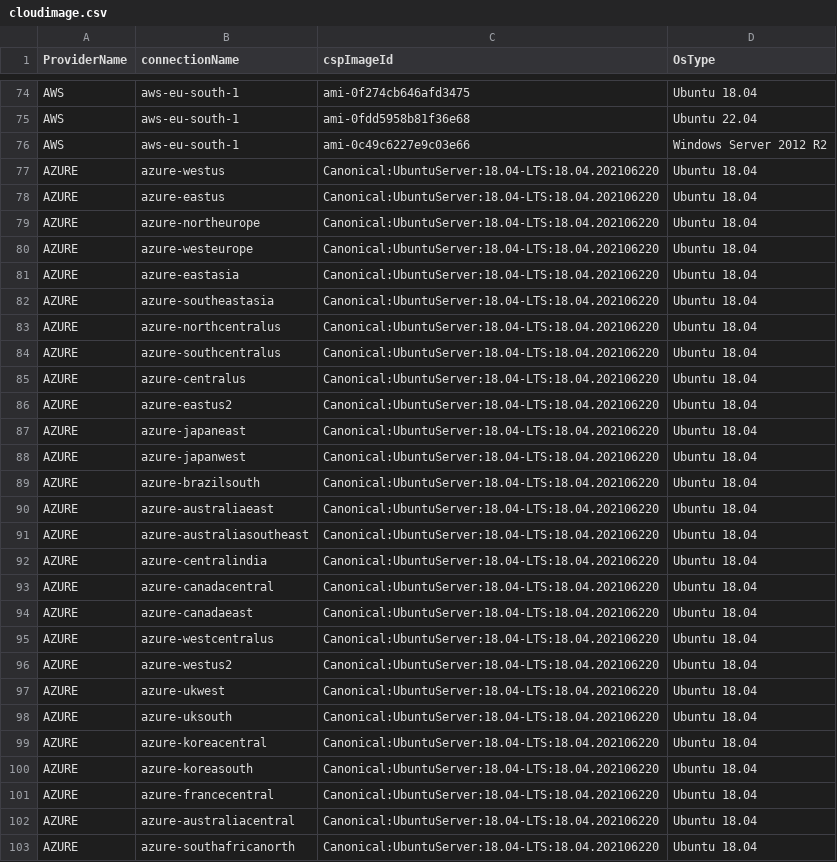
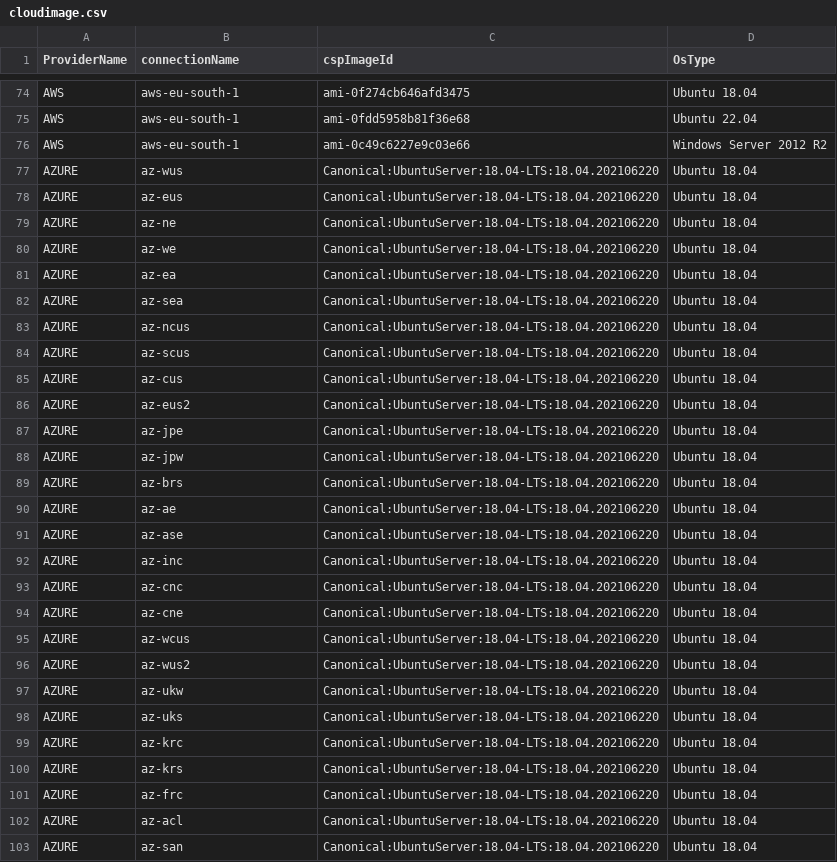
Before and after one commit to cloud-barista/cb-tumblebug, a CSV file: assets/cloudimage.csv, drawn as a sheet; only a part is shown, gaps mark what is left out; the diff covers the shown part only.

```diff
--- a/assets/cloudimage.csv
+++ b/assets/cloudimage.csv
@@ -76,28 +76,28 @@ AWS,aws-eu-south-1,ami-0fdd5958b81f36e68,Ubuntu 22.04
 AWS,aws-eu-south-1,ami-0c49c6227e9c03e66,Windows Server 2012 R2
-AZURE,azure-westus,Canonical:UbuntuServer:18.04-LTS:18.04.202106220,Ubuntu 18.04
-AZURE,azure-eastus,Canonical:UbuntuServer:18.04-LTS:18.04.202106220,Ubuntu 18.04
-AZURE,azure-northeurope,Canonical:UbuntuServer:18.04-LTS:18.04.202106220,Ubuntu 18.04
-AZURE,azure-westeurope,Canonical:UbuntuServer:18.04-LTS:18.04.202106220,Ubuntu 18.04
-AZURE,azure-eastasia,Canonical:UbuntuServer:18.04-LTS:18.04.202106220,Ubuntu 18.04
-AZURE,azure-southeastasia,Canonical:UbuntuServer:18.04-LTS:18.04.202106220,Ubuntu 18.04
-AZURE,azure-northcentralus,Canonical:UbuntuServer:18.04-LTS:18.04.202106220,Ubuntu 18.04
-AZURE,azure-southcentralus,Canonical:UbuntuServer:18.04-LTS:18.04.202106220,Ubuntu 18.04
-AZURE,azure-centralus,Canonical:UbuntuServer:18.04-LTS:18.04.202106220,Ubuntu 18.04
-AZURE,azure-eastus2,Canonical:UbuntuServer:18.04-LTS:18.04.202106220,Ubuntu 18.04
-AZURE,azure-japaneast,Canonical:UbuntuServer:18.04-LTS:18.04.202106220,Ubuntu 18.04
-AZURE,azure-japanwest,Canonical:UbuntuServer:18.04-LTS:18.04.202106220,Ubuntu 18.04
-AZURE,azure-brazilsouth,Canonical:UbuntuServer:18.04-LTS:18.04.202106220,Ubuntu 18.04
-AZURE,azure-australiaeast,Canonical:UbuntuServer:18.04-LTS:18.04.202106220,Ubuntu 18.04
-AZURE,azure-australiasoutheast,Canonical:UbuntuServer:18.04-LTS:18.04.202106220,Ubuntu 18.04
-AZURE,azure-centralindia,Canonical:UbuntuServer:18.04-LTS:18.04.202106220,Ubuntu 18.04
-AZURE,azure-canadacentral,Canonical:UbuntuServer:18.04-LTS:18.04.202106220,Ubuntu 18.04
-AZURE,azure-canadaeast,Canonical:UbuntuServer:18.04-LTS:18.04.202106220,Ubuntu 18.04
-AZURE,azure-westcentralus,Canonical:UbuntuServer:18.04-LTS:18.04.202106220,Ubuntu 18.04
-AZURE,azure-westus2,Canonical:UbuntuServer:18.04-LTS:18.04.202106220,Ubuntu 18.04
-AZURE,azure-ukwest,Canonical:UbuntuServer:18.04-LTS:18.04.202106220,Ubuntu 18.04
-AZURE,azure-uksouth,Canonical:UbuntuServer:18.04-LTS:18.04.202106220,Ubuntu 18.04
-AZURE,azure-koreacentral,Canonical:UbuntuServer:18.04-LTS:18.04.202106220,Ubuntu 18.04
-AZURE,azure-koreasouth,Canonical:UbuntuServer:18.04-LTS:18.04.202106220,Ubuntu 18.04
-AZURE,azure-francecentral,Canonical:UbuntuServer:18.04-LTS:18.04.202106220,Ubuntu 18.04
-AZURE,azure-australiacentral,Canonical:UbuntuServer:18.04-LTS:18.04.202106220,Ubuntu 18.04
-AZURE,azure-southafricanorth,Canonical:UbuntuServer:18.04-LTS:18.04.202106220,Ubuntu 18.04
+AZURE,az-wus,Canonical:UbuntuServer:18.04-LTS:18.04.202106220,Ubuntu 18.04
+AZURE,az-eus,Canonical:UbuntuServer:18.04-LTS:18.04.202106220,Ubuntu 18.04
+AZURE,az-ne,Canonical:UbuntuServer:18.04-LTS:18.04.202106220,Ubuntu 18.04
+AZURE,az-we,Canonical:UbuntuServer:18.04-LTS:18.04.202106220,Ubuntu 18.04
+AZURE,az-ea,Canonical:UbuntuServer:18.04-LTS:18.04.202106220,Ubuntu 18.04
+AZURE,az-sea,Canonical:UbuntuServer:18.04-LTS:18.04.202106220,Ubuntu 18.04
+AZURE,az-ncus,Canonical:UbuntuServer:18.04-LTS:18.04.202106220,Ubuntu 18.04
+AZURE,az-scus,Canonical:UbuntuServer:18.04-LTS:18.04.202106220,Ubuntu 18.04
+AZURE,az-cus,Canonical:UbuntuServer:18.04-LTS:18.04.202106220,Ubuntu 18.04
+AZURE,az-eus2,Canonical:UbuntuServer:18.04-LTS:18.04.202106220,Ubuntu 18.04
+AZURE,az-jpe,Canonical:UbuntuServer:18.04-LTS:18.04.202106220,Ubuntu 18.04
+AZURE,az-jpw,Canonical:UbuntuServer:18.04-LTS:18.04.202106220,Ubuntu 18.04
+AZURE,az-brs,Canonical:UbuntuServer:18.04-LTS:18.04.202106220,Ubuntu 18.04
+AZURE,az-ae,Canonical:UbuntuServer:18.04-LTS:18.04.202106220,Ubuntu 18.04
+AZURE,az-ase,Canonical:UbuntuServer:18.04-LTS:18.04.202106220,Ubuntu 18.04
+AZURE,az-inc,Canonical:UbuntuServer:18.04-LTS:18.04.202106220,Ubuntu 18.04
+AZURE,az-cnc,Canonical:UbuntuServer:18.04-LTS:18.04.202106220,Ubuntu 18.04
+AZURE,az-cne,Canonical:UbuntuServer:18.04-LTS:18.04.202106220,Ubuntu 18.04
+AZURE,az-wcus,Canonical:UbuntuServer:18.04-LTS:18.04.202106220,Ubuntu 18.04
+AZURE,az-wus2,Canonical:UbuntuServer:18.04-LTS:18.04.202106220,Ubuntu 18.04
+AZURE,az-ukw,Canonical:UbuntuServer:18.04-LTS:18.04.202106220,Ubuntu 18.04
+AZURE,az-uks,Canonical:UbuntuServer:18.04-LTS:18.04.202106220,Ubuntu 18.04
+AZURE,az-krc,Canonical:UbuntuServer:18.04-LTS:18.04.202106220,Ubuntu 18.04
+AZURE,az-krs,Canonical:UbuntuServer:18.04-LTS:18.04.202106220,Ubuntu 18.04
+AZURE,az-frc,Canonical:UbuntuServer:18.04-LTS:18.04.202106220,Ubuntu 18.04
+AZURE,az-acl,Canonical:UbuntuServer:18.04-LTS:18.04.202106220,Ubuntu 18.04
+AZURE,az-san,Canonical:UbuntuServer:18.04-LTS:18.04.202106220,Ubuntu 18.04
```
Also changed, not shown: 133 edited cells elsewhere in this file, assets/cloudconnection.csv, assets/cloudlatencymap.csv, 40 other files.
